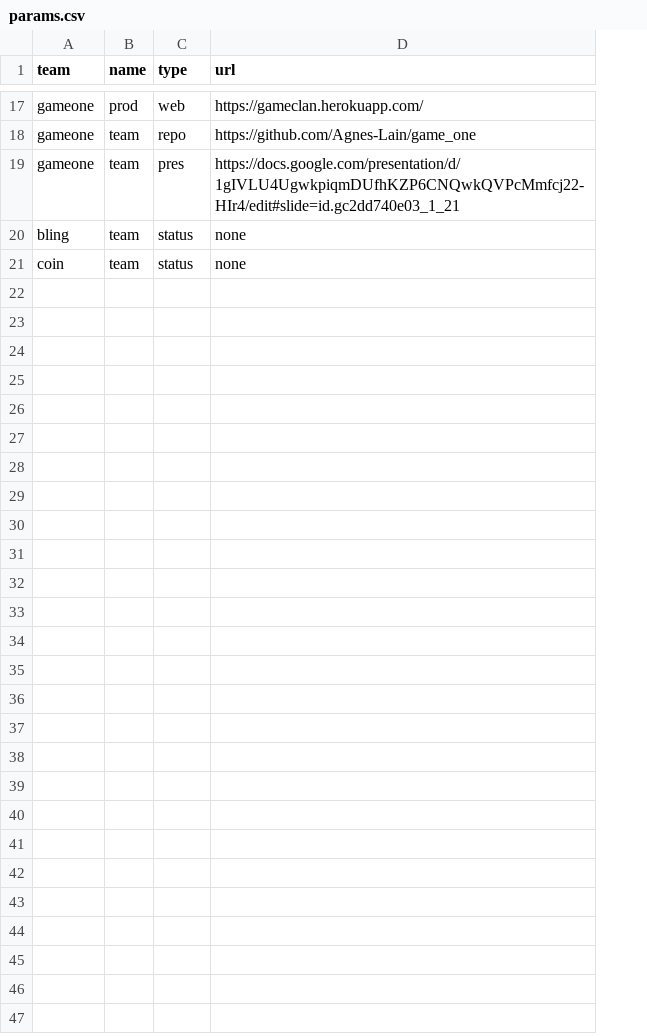
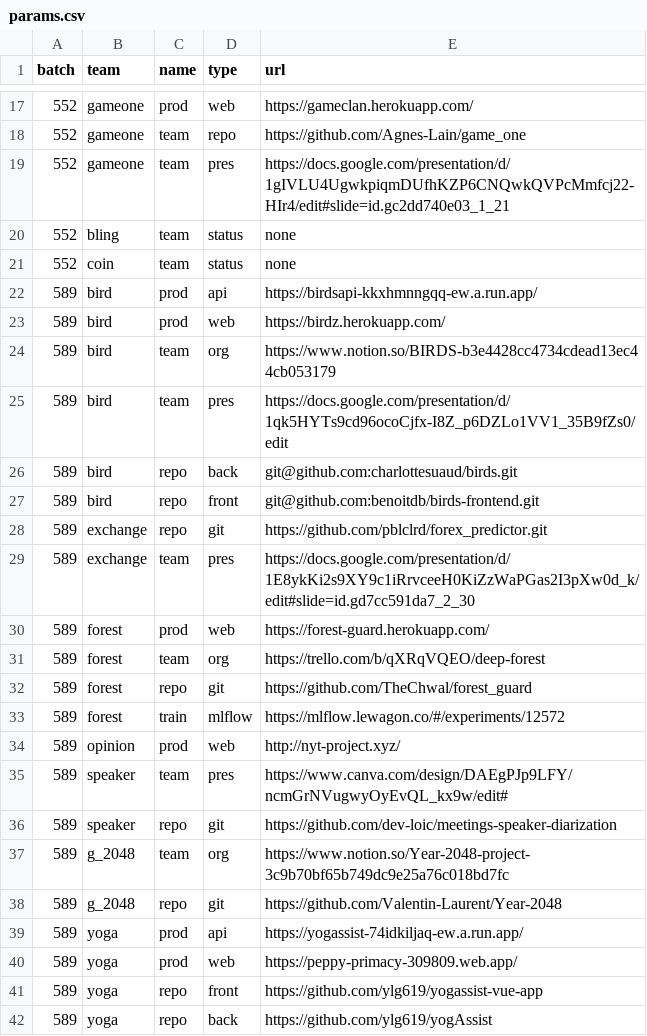
Before and after one commit to gmanchon/wagon-awake, a CSV file: params.csv, drawn as a sheet; only a part is shown, gaps mark what is left out; the diff names each change by its address in the sheet, - before the commit and + after, or states it on an @@ line.

Commit message:
add batch number, only ping latest batch

```diff
--- a/params.csv
+++ b/params.csv
+column A (batch), rows 17-21: all 552
+row 22: 589 | bird | prod | api | https://birdsapi-kkxhmnngqq-ew.a.run.app/
+row 23: 589 | bird | prod | web | https://birdz.herokuapp.com/
+row 24: 589 | bird | team | org | https://www.notion.so/BIRDS-b3e4428cc4734cdead13ec44cb053179
+row 25: 589 | bird | team | pres | https://docs.google.com/presentation/d/1qk5HYTs9cd96ocoCjfx-I8Z_p6DZLo1VV1_35B9fZs0/edit
+row 26: 589 | bird | repo | back | git@github.com:charlottesuaud/birds.git
+row 27: 589 | bird | repo | front | git@github.com:benoitdb/birds-frontend.git
+row 28: 589 | exchange | repo | git | https://github.com/pblclrd/forex_predictor.git
+row 29: 589 | exchange | team | pres | https://docs.google.com/presentation/d/1E8ykKi2s9XY9c1iRrvceeH0KiZzWaPGas2I3pXw0d_k/edit#slide=id.gd7cc591da7_2_30
+row 30: 589 | forest | prod | web | https://forest-guard.herokuapp.com/
+row 31: 589 | forest | team | org | https://trello.com/b/qXRqVQEO/deep-forest
+row 32: 589 | forest | repo | git | https://github.com/TheChwal/forest_guard
+row 33: 589 | forest | train | mlflow | https://mlflow.lewagon.co/#/experiments/12572
+row 34: 589 | opinion | prod | web | http://nyt-project.xyz/
+row 35: 589 | speaker | team | pres | https://www.canva.com/design/DAEgPJp9LFY/ncmGrNVugwyOyEvQL_kx9w/edit#
+row 36: 589 | speaker | repo | git | https://github.com/dev-loic/meetings-speaker-diarization
+row 37: 589 | g_2048 | team | org | https://www.notion.so/Year-2048-project-3c9b70bf65b749dc9e25a76c018bd7fc
+row 38: 589 | g_2048 | repo | git | https://github.com/Valentin-Laurent/Year-2048
+row 39: 589 | yoga | prod | api | https://yogassist-74idkiljaq-ew.a.run.app/
+row 40: 589 | yoga | prod | web | https://peppy-primacy-309809.web.app/
+row 41: 589 | yoga | repo | front | https://github.com/ylg619/yogassist-vue-app
+row 42: 589 | yoga | repo | back | https://github.com/ylg619/yogAssist
```
Also changed, not shown: 1 other file.
